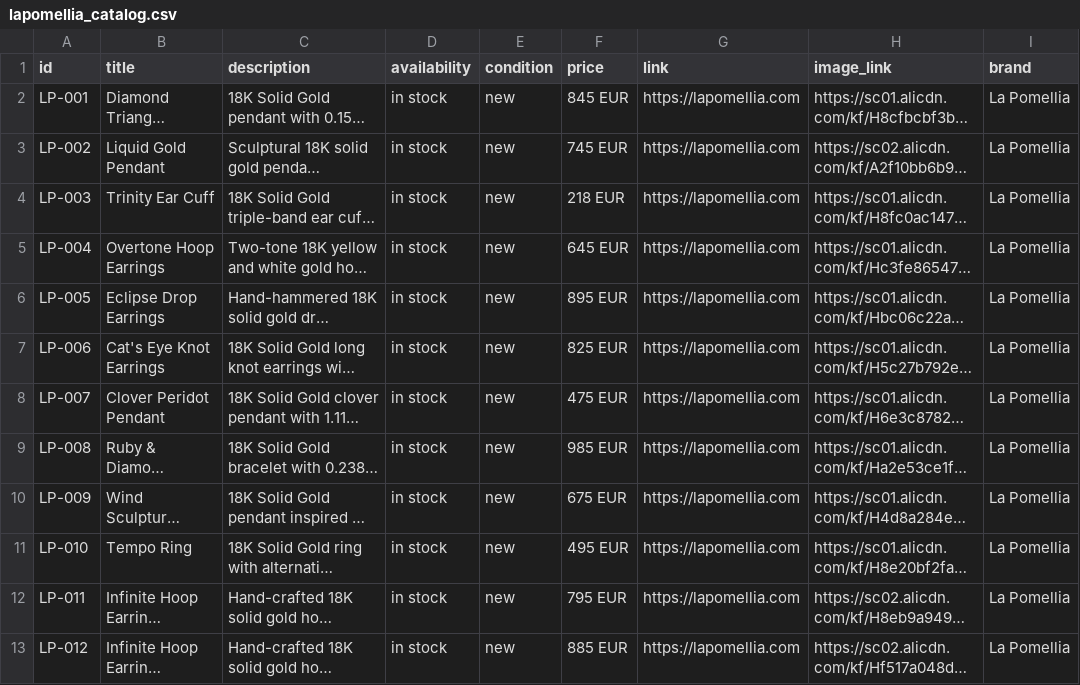
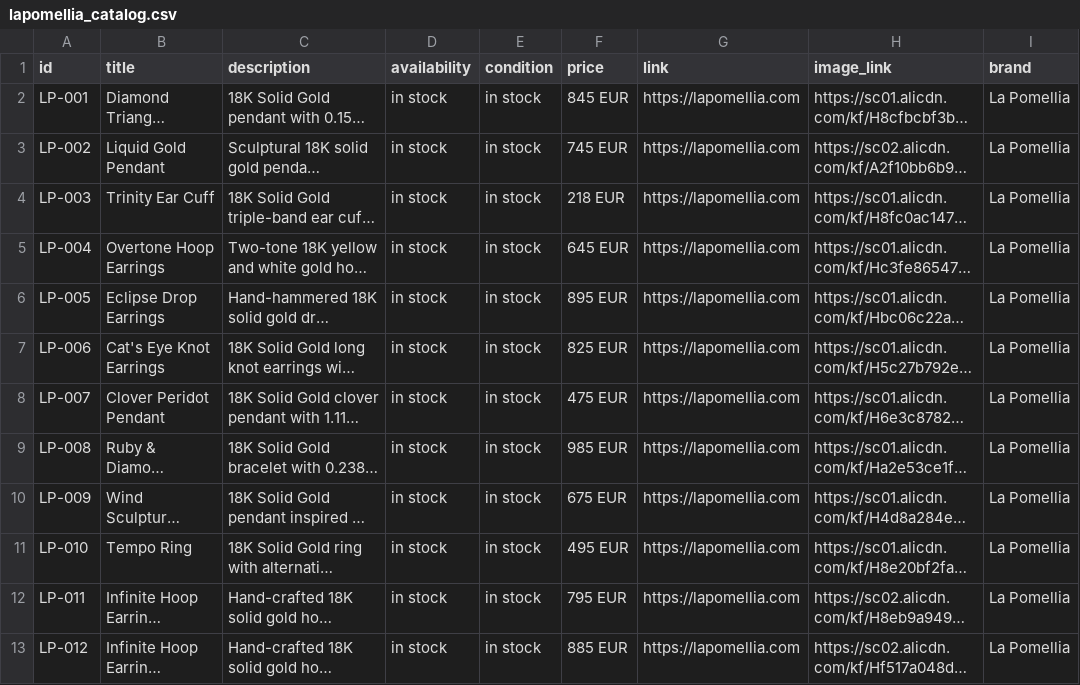
Before and after one commit to lapomellia-afk/lapomellia, a CSV file: lapomellia_catalog.csv, drawn as a sheet; long unchanged cells end in …; the diff names each change by its address in the sheet, - before the commit and + after, or states it on an @@ line.

Commit message:
Merge all premium updates to master

```diff
--- a/lapomellia_catalog.csv
+++ b/lapomellia_catalog.csv
-E2:E13 (condition): new
+E2:E13 (condition): in stock
```
